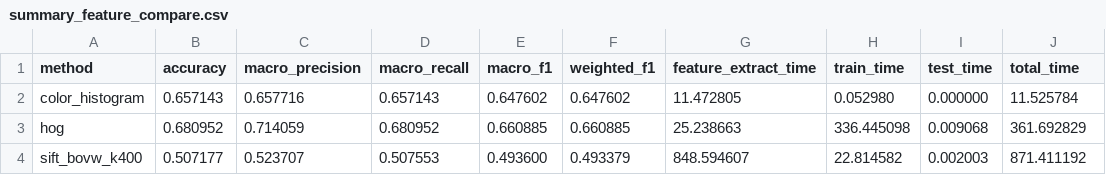
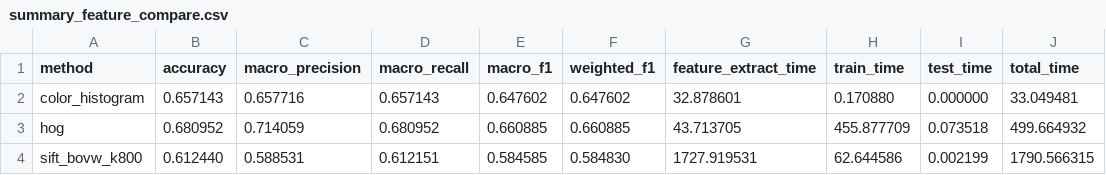
Before and after one commit to lulu108/Bag-of-Visual-Words, a CSV file: outputs/feature_compare/summary_feature_compare.csv, drawn as a sheet.

```diff
--- a/outputs/feature_compare/summary_feature_compare.csv
+++ b/outputs/feature_compare/summary_feature_compare.csv
@@ -1,4 +1,4 @@
 method,accuracy,macro_precision,macro_recall,macro_f1,weighted_f1,feature_extract_time,train_time,test_time,total_time
-color_histogram,0.657143,0.657716,0.657143,0.647602,0.647602,11.472805,0.052980,0.000000,11.525784
-hog,0.680952,0.714059,0.680952,0.660885,0.660885,25.238663,336.445098,0.009068,361.692829
-sift_bovw_k400,0.507177,0.523707,0.507553,0.493600,0.493379,848.594607,22.814582,0.002003,871.411192
+color_histogram,0.657143,0.657716,0.657143,0.647602,0.647602,32.878601,0.170880,0.000000,33.049481
+hog,0.680952,0.714059,0.680952,0.660885,0.660885,43.713705,455.877709,0.073518,499.664932
+sift_bovw_k800,0.612440,0.588531,0.612151,0.584585,0.584830,1727.919531,62.644586,0.002199,1790.566315
```
Also changed, not shown: 6 other files.
